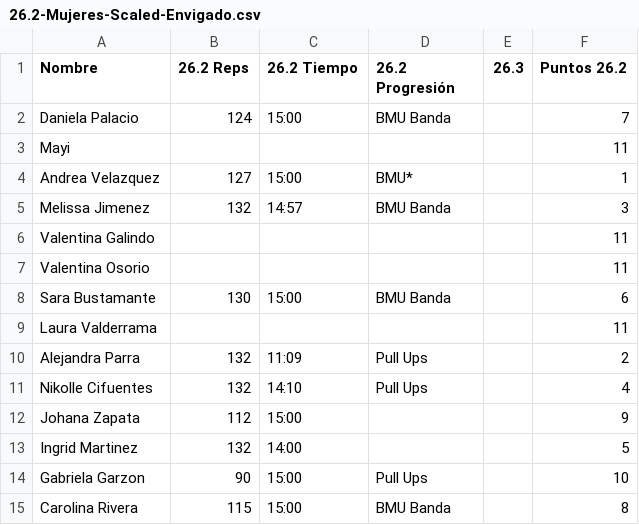
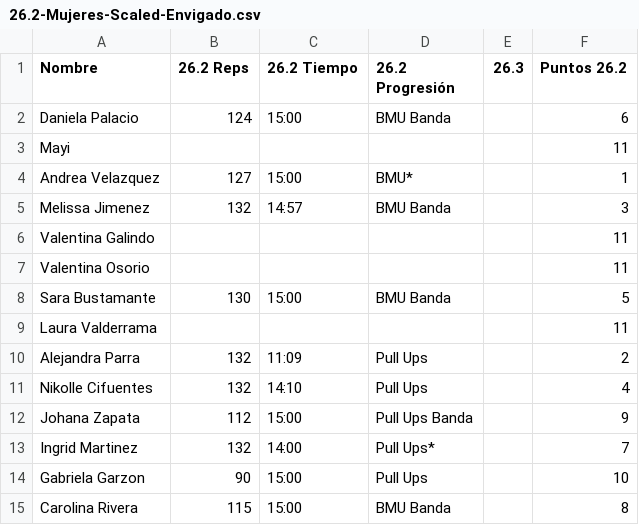
Before and after one commit to ingjuanfg/sollte-open, a CSV file: resultados/26.2/envigado/26.2-Mujeres-Scaled-Envigado.csv, drawn as a sheet.

Commit message:
Resultados 26.2

```diff
--- a/resultados/26.2/envigado/26.2-Mujeres-Scaled-Envigado.csv
+++ b/resultados/26.2/envigado/26.2-Mujeres-Scaled-Envigado.csv
@@ -1,3 +1,3 @@
 Nombre,26.2 Reps,26.2 Tiempo,26.2 Progresión,26.3,Puntos 26.2
-Daniela Palacio,124,15:00,BMU Banda,,7
+Daniela Palacio,124,15:00,BMU Banda,,6
 Mayi,,,,,11
@@ -7,3 +7,3 @@ Valentina Galindo,,,,,11
 Valentina Osorio,,,,,11
-Sara Bustamante,130,15:00,BMU Banda,,6
+Sara Bustamante,130,15:00,BMU Banda,,5
 Laura Valderrama,,,,,11
@@ -11,4 +11,4 @@ Alejandra Parra,132,11:09,Pull Ups,,2
 Nikolle Cifuentes,132,14:10,Pull Ups,,4
-Johana Zapata,112,15:00,,,9
-Ingrid Martinez,132,14:00,,,5
+Johana Zapata,112,15:00,Pull Ups Banda,,9
+Ingrid Martinez,132,14:00,Pull Ups*,,7
 Gabriela Garzon,90,15:00,Pull Ups,,10
```
Also changed, not shown: resultados/26.2/envigado/26.2-Hombres-Scaled-Envigado.csv, 2 other files.
